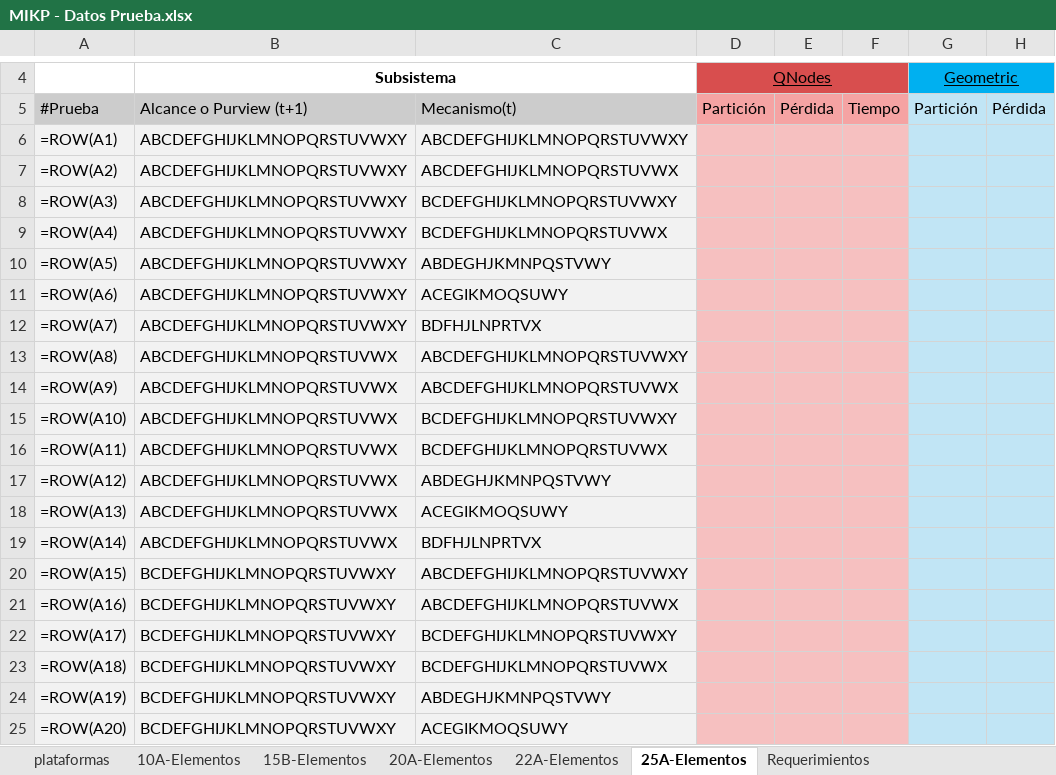
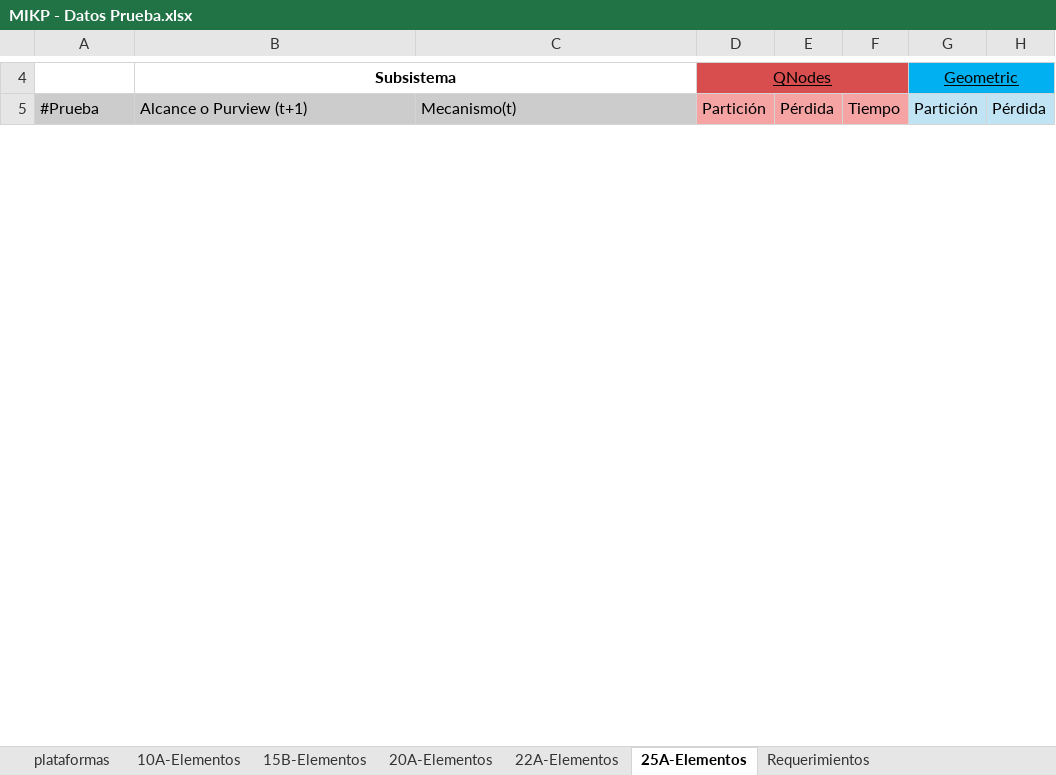
Before and after one commit to altamayo02/kmip, an Excel workbook: data/evaluation/MIKP - Datos Prueba.xlsx, sheet 25A-Elementos, drawn as a sheet; only a part is shown, gaps mark what is left out; values as stored, in another font and other column widths than the file's, no borders; formulas without a stored value are shown as written; charts and pictures not drawn; removed rows and columns are numbered as before the commit, all else as after; rows hold the shown columns only; the diff covers the shown part only; the diff names each change by its address in the sheet, - before the commit and + after, or states it on an @@ line.

```diff
--- a/data/evaluation/MIKP - Datos Prueba.xlsx (sheet 25A-Elementos)
+++ b/data/evaluation/MIKP - Datos Prueba.xlsx (sheet 25A-Elementos)
-row 6: =ROW(A1) | ABCDEFGHIJKLMNOPQRSTUVWXY | ABCDEFGHIJKLMNOPQRSTUVWXY
-row 7: =ROW(A2) | ABCDEFGHIJKLMNOPQRSTUVWXY | ABCDEFGHIJKLMNOPQRSTUVWX
-row 8: =ROW(A3) | ABCDEFGHIJKLMNOPQRSTUVWXY | BCDEFGHIJKLMNOPQRSTUVWXY
-row 9: =ROW(A4) | ABCDEFGHIJKLMNOPQRSTUVWXY | BCDEFGHIJKLMNOPQRSTUVWX
-row 10: =ROW(A5) | ABCDEFGHIJKLMNOPQRSTUVWXY | ABDEGHJKMNPQSTVWY
-row 11: =ROW(A6) | ABCDEFGHIJKLMNOPQRSTUVWXY | ACEGIKMOQSUWY
-row 12: =ROW(A7) | ABCDEFGHIJKLMNOPQRSTUVWXY | BDFHJLNPRTVX
-row 13: =ROW(A8) | ABCDEFGHIJKLMNOPQRSTUVWX | ABCDEFGHIJKLMNOPQRSTUVWXY
-row 14: =ROW(A9) | ABCDEFGHIJKLMNOPQRSTUVWX | ABCDEFGHIJKLMNOPQRSTUVWX
-row 15: =ROW(A10) | ABCDEFGHIJKLMNOPQRSTUVWX | BCDEFGHIJKLMNOPQRSTUVWXY
-row 16: =ROW(A11) | ABCDEFGHIJKLMNOPQRSTUVWX | BCDEFGHIJKLMNOPQRSTUVWX
-row 17: =ROW(A12) | ABCDEFGHIJKLMNOPQRSTUVWX | ABDEGHJKMNPQSTVWY
-row 18: =ROW(A13) | ABCDEFGHIJKLMNOPQRSTUVWX | ACEGIKMOQSUWY
-row 19: =ROW(A14) | ABCDEFGHIJKLMNOPQRSTUVWX | BDFHJLNPRTVX
-row 20: =ROW(A15) | BCDEFGHIJKLMNOPQRSTUVWXY | ABCDEFGHIJKLMNOPQRSTUVWXY
-row 21: =ROW(A16) | BCDEFGHIJKLMNOPQRSTUVWXY | ABCDEFGHIJKLMNOPQRSTUVWX
-row 22: =ROW(A17) | BCDEFGHIJKLMNOPQRSTUVWXY | BCDEFGHIJKLMNOPQRSTUVWXY
-row 23: =ROW(A18) | BCDEFGHIJKLMNOPQRSTUVWXY | BCDEFGHIJKLMNOPQRSTUVWX
-row 24: =ROW(A19) | BCDEFGHIJKLMNOPQRSTUVWXY | ABDEGHJKMNPQSTVWY
-row 25: =ROW(A20) | BCDEFGHIJKLMNOPQRSTUVWXY | ACEGIKMOQSUWY
```
Also changed, not shown: 50 added rows and 30 removed rows elsewhere in this sheet, sheet 22A-Elementos, sheet 20A-Elementos, sheet 10A-Elementos, sheet 15B-Elementos, charts or pictures, 1 other file.
